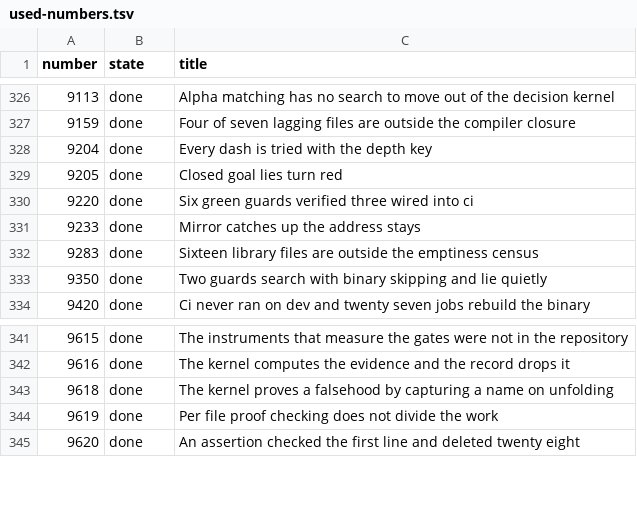
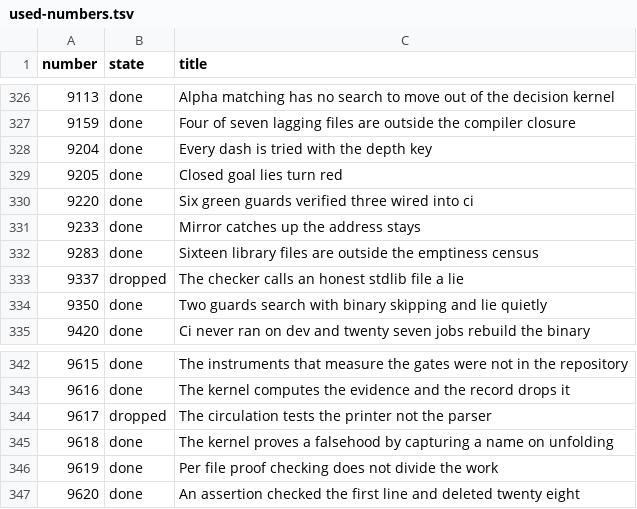
Before and after one commit to MyWWWChat/flang, a TSV file: docs/tasks/used-numbers.tsv, drawn as a sheet; only a part is shown, gaps mark what is left out.

Commit message:
docs(tasks): 9337 and 9617 are dropped as duplicates of 4573 and 1307
9337 asked for the checker verdicts of the whole standard library, taken
with the dependency set of each module, and for every code 1 on an honest
record to be taken apart. Task 4573 asks for the same thing and has
already run the sweep: 49 records, 0 code 1 with the set. Measured today
in this tree, the finding of 9337 is real but its numbers are 4573's: the
kernel answers 0 on both flang/stdlib/stats.flang and
flang/stdlib/lists.flang; the C checker answers 1 on stats.flang alone
("Sum is not a primitive and has no totality block NEITHER in the record
NOR in the set") and 3 with --dependency lists.flang, with 14 reason
lines and 14 places on the kernel word -- the very numbers 9337 quotes.
9337 measured six files of 51 on 30 September; 4573 measured the whole
library, names 9337 in its own neighbours, and carries the table.

9617 asked for the source-against-parse-tree comparison to be rewritten
from flang/proof/binding/binding.py into a .fscript and put as a shortcut
in yarlyki.flang. Three of its five reproduction steps no longer exist:
binding.py, binding-by-file.py and cycle.py were dropped by 4311724c, and
yarlyki.flang was dropped by task 1416 (ADR-0049); flang/proof/binding
now holds parse-cycle.fscript alone, which already reads the source and
compares it against the text rebuilt from the tree -- the rewrite 9617
asked for. That instrument, its numbers, its forgery control and the
shortcut it still lacks are task 1307, measured 2 October. The last
criterion of 9617 is unreachable as written: docs/what-blocks-1-0.md has
no section about gate G5 at all, and its section 4.4 already names the
instrument and sends the reader to 1307.

flang/stdlib holds 53 .flang files today, not the 51 both tasks assume.

```diff
--- a/docs/tasks/used-numbers.tsv
+++ b/docs/tasks/used-numbers.tsv
@@ -332,2 +332,3 @@ number	state	title
 9283	done	Sixteen library files are outside the emptiness census
+9337	dropped	The checker calls an honest stdlib file a lie
 9350	done	Two guards search with binary skipping and lie quietly
@@ -342,2 +343,3 @@ number	state	title
 9616	done	The kernel computes the evidence and the record drops it
+9617	dropped	The circulation tests the printer not the parser
 9618	done	The kernel proves a falsehood by capturing a name on unfolding
```
Also changed, not shown: 2 other files.
